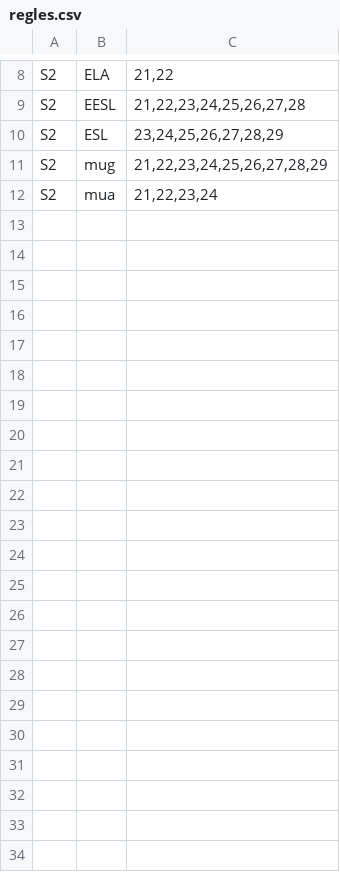
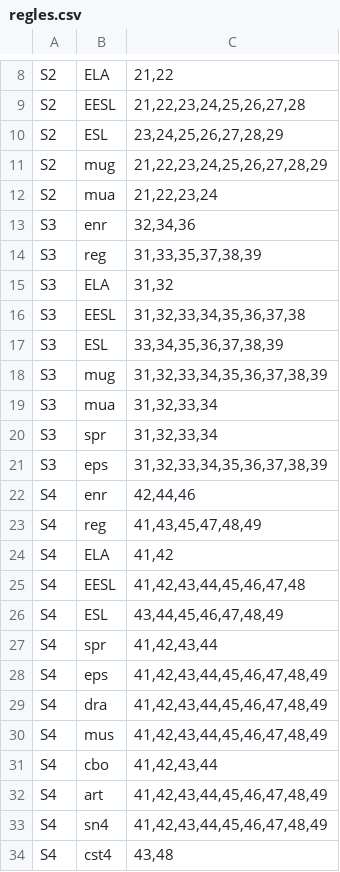
Before and after one commit to myrer/info4, a CSV file: web/assets/regles.csv, drawn as a sheet; only a part is shown, gaps mark what is left out; the diff names each change by its address in the sheet, - before the commit and + after, or states it on an @@ line.

```diff
--- a/web/assets/regles.csv
+++ b/web/assets/regles.csv
+row 13: S3 | enr | 32,34,36
+row 14: S3 | reg | 31,33,35,37,38,39
+row 15: S3 | ELA | 31,32
+row 16: S3 | EESL | 31,32,33,34,35,36,37,38
+row 17: S3 | ESL | 33,34,35,36,37,38,39
+row 18: S3 | mug | 31,32,33,34,35,36,37,38,39
+row 19: S3 | mua | 31,32,33,34
+row 20: S3 | spr | 31,32,33,34
+row 21: S3 | eps | 31,32,33,34,35,36,37,38,39
+row 22: S4 | enr | 42,44,46
+row 23: S4 | reg | 41,43,45,47,48,49
+row 24: S4 | ELA | 41,42
+row 25: S4 | EESL | 41,42,43,44,45,46,47,48
+row 26: S4 | ESL | 43,44,45,46,47,48,49
+row 27: S4 | spr | 41,42,43,44
+row 28: S4 | eps | 41,42,43,44,45,46,47,48,49
+row 29: S4 | dra | 41,42,43,44,45,46,47,48,49
+row 30: S4 | mus | 41,42,43,44,45,46,47,48,49
+row 31: S4 | cbo | 41,42,43,44
+row 32: S4 | art | 41,42,43,44,45,46,47,48,49
+row 33: S4 | sn4 | 41,42,43,44,45,46,47,48,49
+row 34: S4 | cst4 | 43,48
```
Also changed, not shown: 1 other file.
